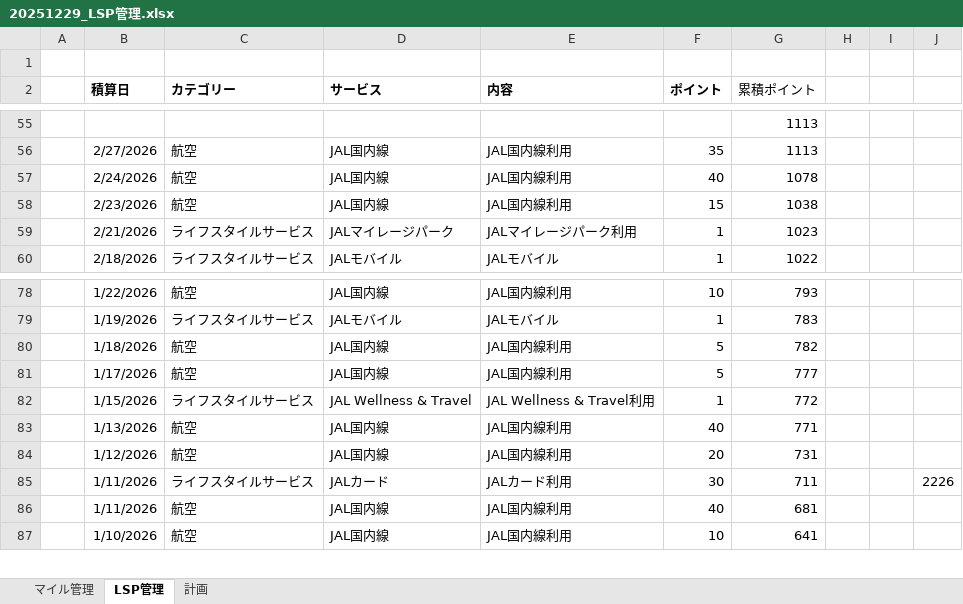
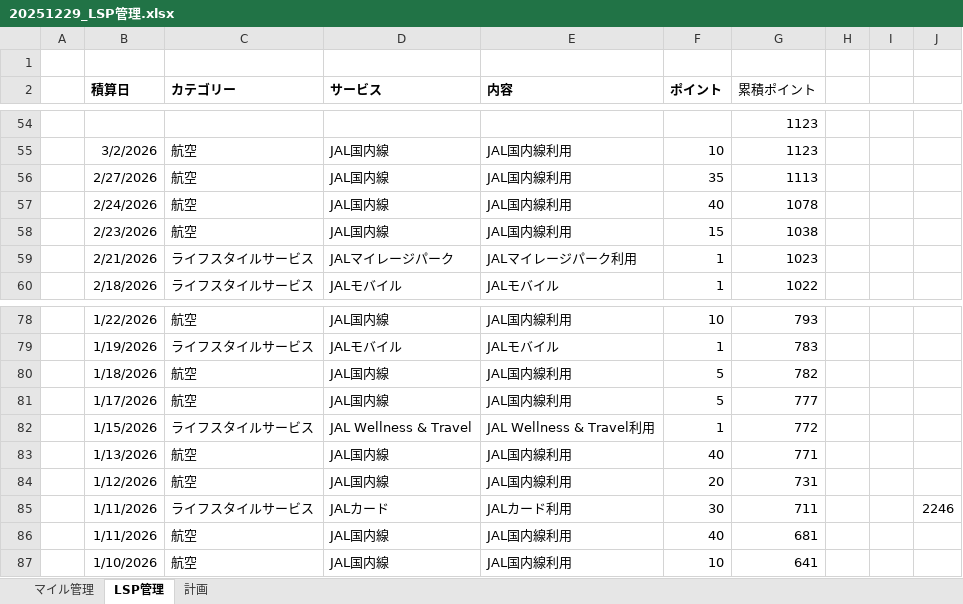
Before and after one commit to mineo1178/jal-status-viewer, an Excel workbook: data/20251229_LSP管理.xlsx, sheet LSP管理, drawn as a sheet; only a part is shown, gaps mark what is left out; values as stored, in another font and other column widths than the file's, no borders; charts and pictures not drawn; addresses are those after the commit; the diff covers the shown part only; the diff names each change by its address in the sheet, - before the commit and + after, or states it on an @@ line.

```diff
--- a/data/20251229_LSP管理.xlsx (sheet LSP管理)
+++ b/data/20251229_LSP管理.xlsx (sheet LSP管理)
-G54 (累積ポイント): 1113
+G54 (累積ポイント): 1123
+row 55:  | 3/2/2026 | 航空 | JAL国内線 | JAL国内線利用 | 10 | 1123
-J85: 2226
+J85: 2246
```
Also changed, not shown: 2 added rows, 3 removed rows and 49 edited cells elsewhere in this sheet, sheet 計画, sheet マイル管理, hidden cells, charts or pictures.
